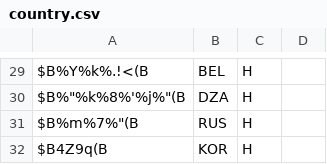
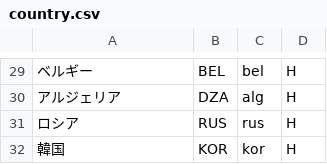
Before and after one commit to tokumura/shootq, a CSV file: public/country.csv, drawn as a sheet; only a part is shown, gaps mark what is left out; removed rows and columns are numbered as before the commit, all else as after; the diff covers the shown part only; the diff names each change by its address in the sheet, - before the commit and + after, or states it on an @@ line.

```diff
--- a/public/country.csv
+++ b/public/country.csv
+column C, rows 29-32: bel | alg | rus | kor
-column D, empty
-A29: $B%Y%k%.!<(B
+A29: ベルギー
-A30: $B%"%k%8%'%j%"(B
+A30: アルジェリア
-A31: $B%m%7%"(B
+A31: ロシア
-A32: $B4Z9q(B
+A32: 韓国
```
Also changed, not shown: 2 added rows, 2 removed rows and 26 edited cells elsewhere in this file, 41 other files.
